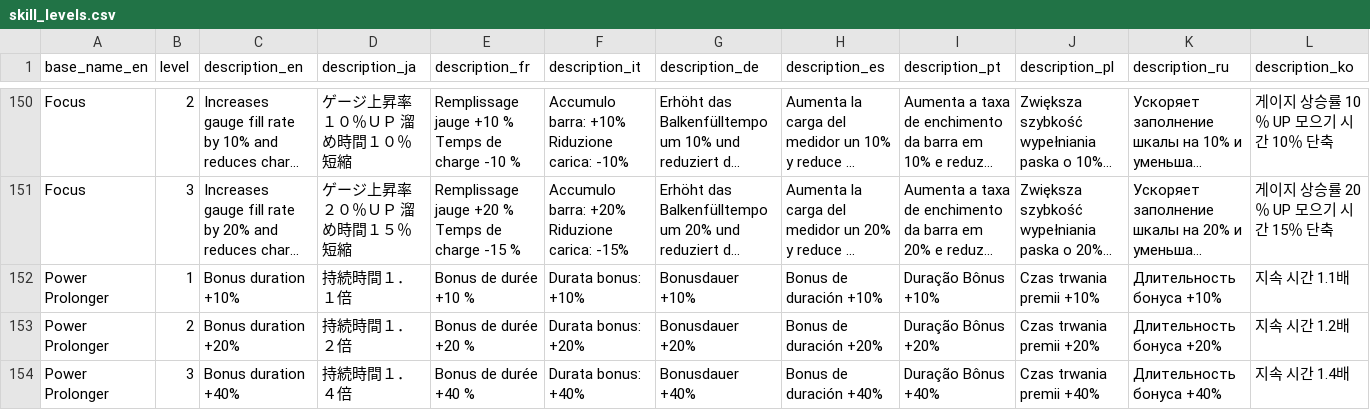
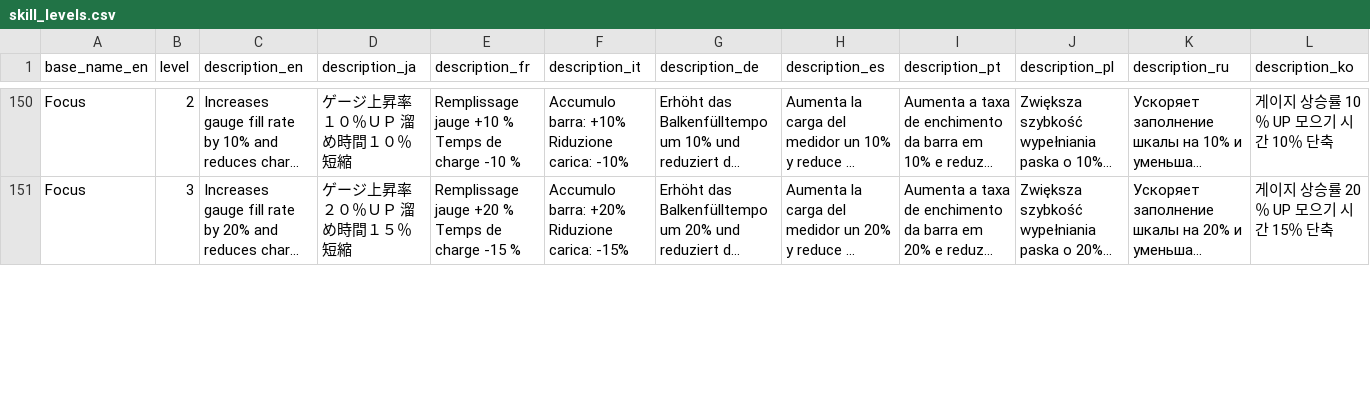
Before and after one commit to gatheringhallstudios/MHWorldData, a CSV file: source_data/skills/skill_levels.csv, drawn as a sheet; only a part is shown, gaps mark what is left out; long unchanged cells end in …; removed rows and columns are numbered as before the commit, all else as after; rows hold the shown columns only; the diff covers the shown part only; the diff names each change by its address in the sheet, - before the commit and + after, or states it on an @@ line.

Commit message:
fix: fixed skill descriptions poison resist, blight resist, and power prolonger

```diff
--- a/source_data/skills/skill_levels.csv
+++ b/source_data/skills/skill_levels.csv
-row 152: Power Prolonger | 1 | Bonus duration +10% | 持続時間１．１倍 | Bonus de durée +10 % | Durata bonus: +10% | Bonusdauer +10% | Bonus de duración +10% | Duração Bônus +10% | Czas trwania premii +10% | Длительность бонуса +10% | 지속 시간 1.1배
-row 153: Power Prolonger | 2 | Bonus duration +20% | 持続時間１．２倍 | Bonus de durée +20 % | Durata bonus: +20% | Bonusdauer +20% | Bonus de duración +20% | Duração Bônus +20% | Czas trwania premii +20% | Длительность бонуса +20% | 지속 시간 1.2배
-row 154: Power Prolonger | 3 | Bonus duration +40% | 持続時間１．４倍 | Bonus de durée +40 % | Durata bonus: +40% | Bonusdauer +40% | Bonus de duración +40% | Duração Bônus +40% | Czas trwania premii +40% | Длительность бонуса +40% | 지속 시간 1.4배
```
Also changed, not shown: 5 added rows, 2 removed rows and 24 edited cells elsewhere in this file, 1 other file.
